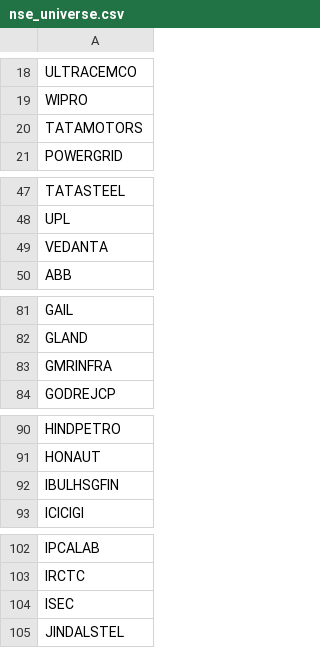
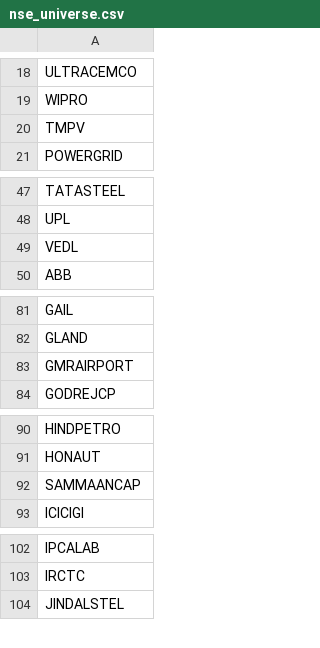
Before and after one commit to Praveen-Mannem/Alerts-MB-Scanner, a CSV file: nse_universe.csv, drawn as a sheet; only a part is shown, gaps mark what is left out; the diff covers the shown part only.

Commit message:
Update stock symbols in nse_universe.csv

```diff
--- a/nse_universe.csv
+++ b/nse_universe.csv
@@ -19,3 +19,3 @@ ULTRACEMCO
 WIPRO
-TATAMOTORS
+TMPV
 POWERGRID
@@ -48,3 +48,3 @@ TATASTEEL
 UPL
-VEDANTA
+VEDL
 ABB
@@ -82,3 +82,3 @@ GAIL
 GLAND
-GMRINFRA
+GMRAIRPORT
 GODREJCP
@@ -91,3 +91,3 @@ HINDPETRO
 HONAUT
-IBULHSGFIN
+SAMMAANCAP
 ICICIGI
@@ -103,3 +103,2 @@ IPCALAB
 IRCTC
-ISEC
 JINDALSTEL
```
Also changed, not shown: 1 removed row and 1 edited cell elsewhere in this file.
